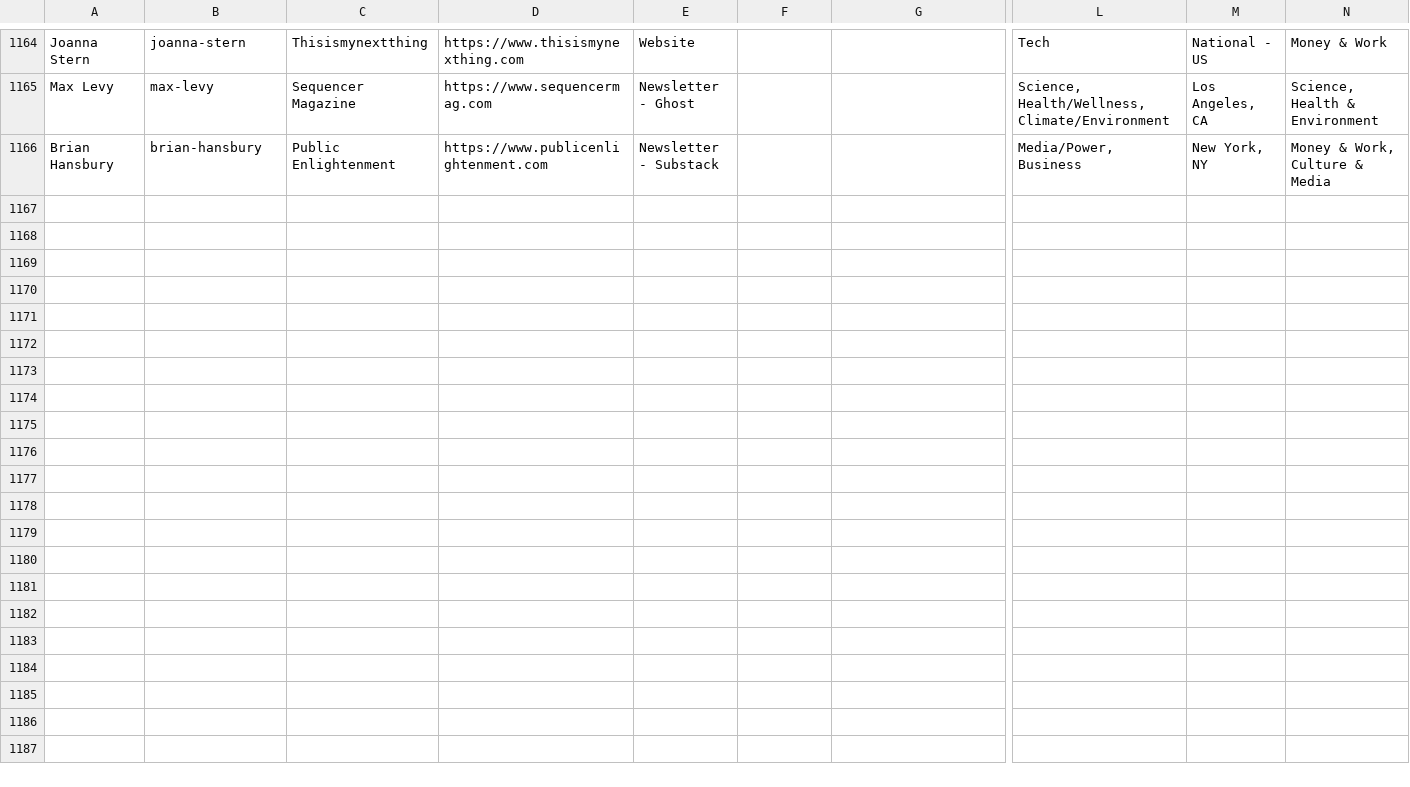
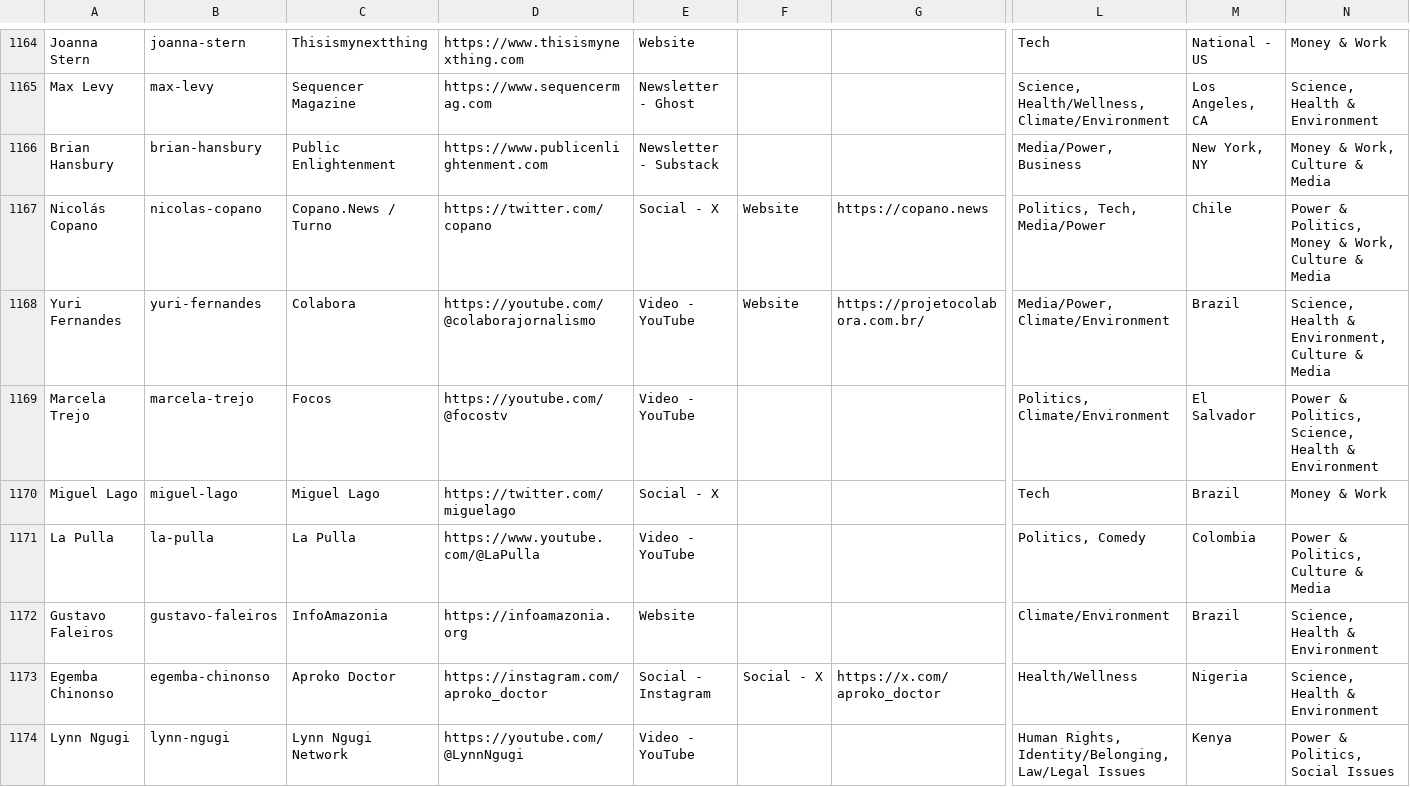
Before and after one commit to bankonjustin/journalism-atlas, a CSV file: assets/data/creators-master.csv, drawn as a sheet; only a part is shown, gaps mark what is left out; rows hold the shown columns only; the diff covers the shown part only; the diff names each change by its address in the sheet, - before the commit and + after, or states it on an @@ line.

```diff
--- a/assets/data/creators-master.csv
+++ b/assets/data/creators-master.csv
+row 1167: Nicolás Copano | nicolas-copano | Copano.News / Turno | https://twitter.com/copano | Social - X | Website | https://copano.news | Politics, Tech, Media/Power | Chile | Power & Politics, Money & Work, Culture & Media
+row 1168: Yuri Fernandes | yuri-fernandes | Colabora | https://youtube.com/@colaborajornalismo | Video - YouTube | Website | https://projetocolabora.com.br/ | Media/Power, Climate/Environment | Brazil | Science, Health & Environment, Culture & Media
+row 1169: Marcela Trejo | marcela-trejo | Focos | https://youtube.com/@focostv | Video - YouTube |  |  | Politics, Climate/Environment | El Salvador | Power & Politics, Science, Health & Environment
+row 1170: Miguel Lago | miguel-lago | Miguel Lago | https://twitter.com/miguelago | Social - X |  |  | Tech | Brazil | Money & Work
+row 1171: La Pulla | la-pulla | La Pulla | https://www.youtube.com/@LaPulla | Video - YouTube |  |  | Politics, Comedy | Colombia | Power & Politics, Culture & Media
+row 1172: Gustavo Faleiros | gustavo-faleiros | InfoAmazonia | https://infoamazonia.org | Website |  |  | Climate/Environment | Brazil | Science, Health & Environment
+row 1173: Egemba Chinonso | egemba-chinonso | Aproko Doctor | https://instagram.com/aproko_doctor | Social - Instagram | Social - X | https://x.com/aproko_doctor | Health/Wellness | Nigeria | Science, Health & Environment
+row 1174: Lynn Ngugi | lynn-ngugi | Lynn Ngugi Network | https://youtube.com/@LynnNgugi | Video - YouTube |  |  | Human Rights, Identity/Belonging, Law/Legal Issues | Kenya | Power & Politics, Social Issues
```
Also changed, not shown: 7 added rows elsewhere in this file, 2 other files.
